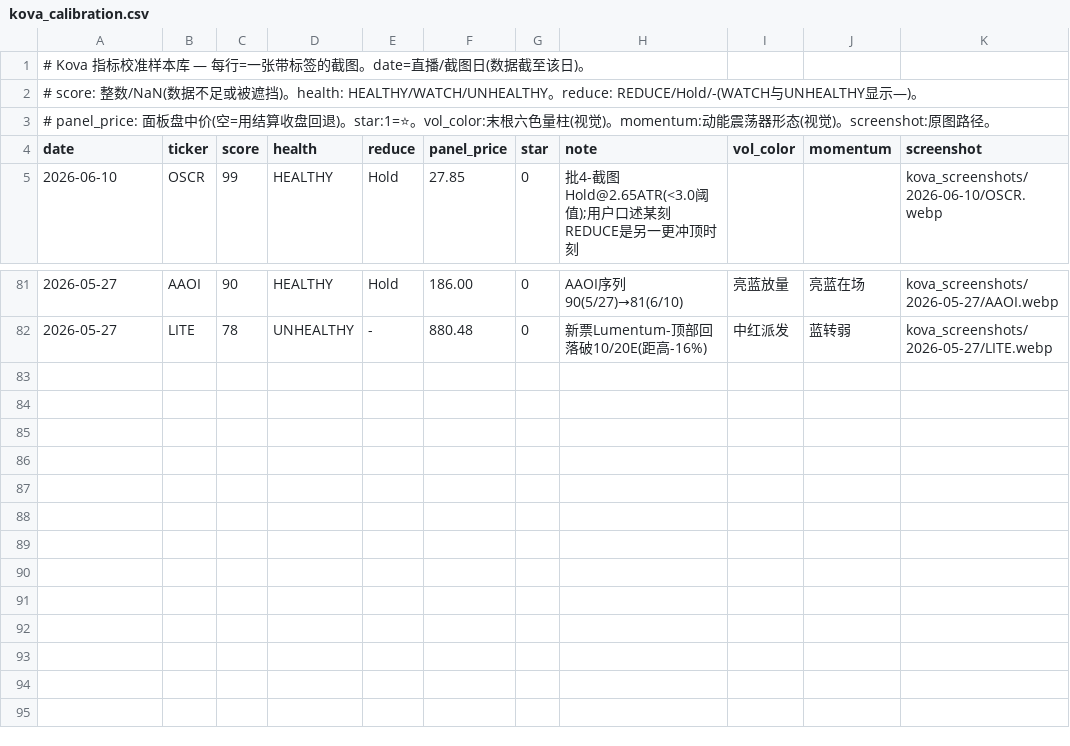
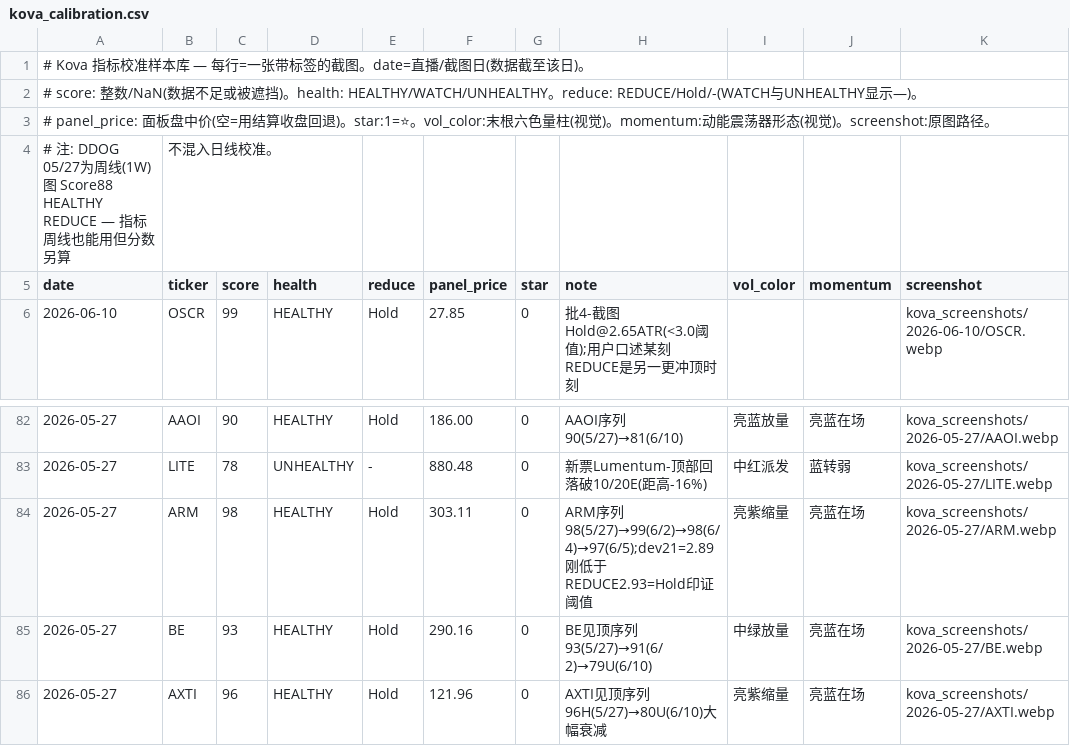
Before and after one commit to irisxinxin/quant-system, a CSV file: kova_calibration.csv, drawn as a sheet; only a part is shown, gaps mark what is left out.

```diff
--- a/kova_calibration.csv
+++ b/kova_calibration.csv
@@ -3,2 +3,3 @@
 # panel_price: 面板盘中价(空=用结算收盘回退)。star:1=⭐。vol_color:末根六色量柱(视觉)。momentum:动能震荡器形态(视觉)。screenshot:原图路径。
+# 注: DDOG 05/27为周线(1W)图 Score88 HEALTHY REDUCE — 指标周线也能用但分数另算, 不混入日线校准。
 date,ticker,score,health,reduce,panel_price,star,note,vol_color,momentum,screenshot
@@ -82 +83,4 @@ date,ticker,score,health,reduce,panel_price,star,note,vol_color,momentum,screens
 2026-05-27,LITE,78,UNHEALTHY,-,880.48,0,新票Lumentum-顶部回落破10/20E(距高-16%),中红派发,蓝转弱,kova_screenshots/2026-05-27/LITE.webp
+2026-05-27,ARM,98,HEALTHY,Hold,303.11,0,ARM序列98(5/27)→99(6/2)→98(6/4)→97(6/5);dev21=2.89刚低于REDUCE2.93=Hold印证阈值,亮紫缩量,亮蓝在场,kova_screenshots/2026-05-27/ARM.webp
+2026-05-27,BE,93,HEALTHY,Hold,290.16,0,BE见顶序列93(5/27)→91(6/2)→79U(6/10),中绿放量,亮蓝在场,kova_screenshots/2026-05-27/BE.webp
+2026-05-27,AXTI,96,HEALTHY,Hold,121.96,0,AXTI见顶序列96H(5/27)→80U(6/10)大幅衰减,亮紫缩量,亮蓝在场,kova_screenshots/2026-05-27/AXTI.webp
```
Also changed, not shown: 1 other file.
